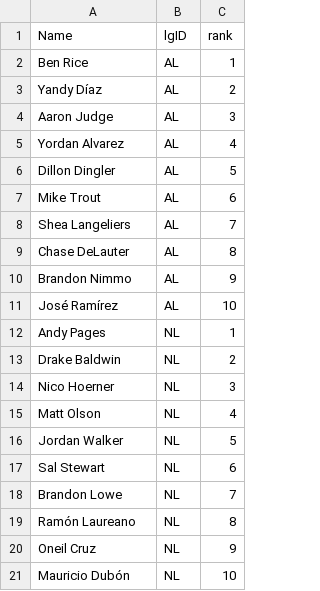
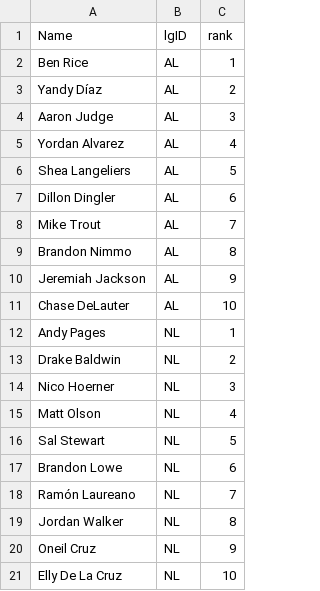
Before and after one commit to jeffwarr4/mlb-awards-predictor, a CSV file: predictions/2026/.prev_top10_mvp.csv, drawn as a sheet.

```diff
--- a/predictions/2026/.prev_top10_mvp.csv
+++ b/predictions/2026/.prev_top10_mvp.csv
@@ -5,8 +5,8 @@ Aaron Judge,AL,3
 Yordan Alvarez,AL,4
-Dillon Dingler,AL,5
-Mike Trout,AL,6
-Shea Langeliers,AL,7
-Chase DeLauter,AL,8
-Brandon Nimmo,AL,9
-José Ramírez,AL,10
+Shea Langeliers,AL,5
+Dillon Dingler,AL,6
+Mike Trout,AL,7
+Brandon Nimmo,AL,8
+Jeremiah Jackson,AL,9
+Chase DeLauter,AL,10
 Andy Pages,NL,1
@@ -15,7 +15,7 @@ Nico Hoerner,NL,3
 Matt Olson,NL,4
-Jordan Walker,NL,5
-Sal Stewart,NL,6
-Brandon Lowe,NL,7
-Ramón Laureano,NL,8
+Sal Stewart,NL,5
+Brandon Lowe,NL,6
+Ramón Laureano,NL,7
+Jordan Walker,NL,8
 Oneil Cruz,NL,9
-Mauricio Dubón,NL,10
+Elly De La Cruz,NL,10
```
Also changed, not shown: predictions/2026/.prev_top10_cy.csv, predictions/2026/top5_flat_cy.csv, 10 other files.
